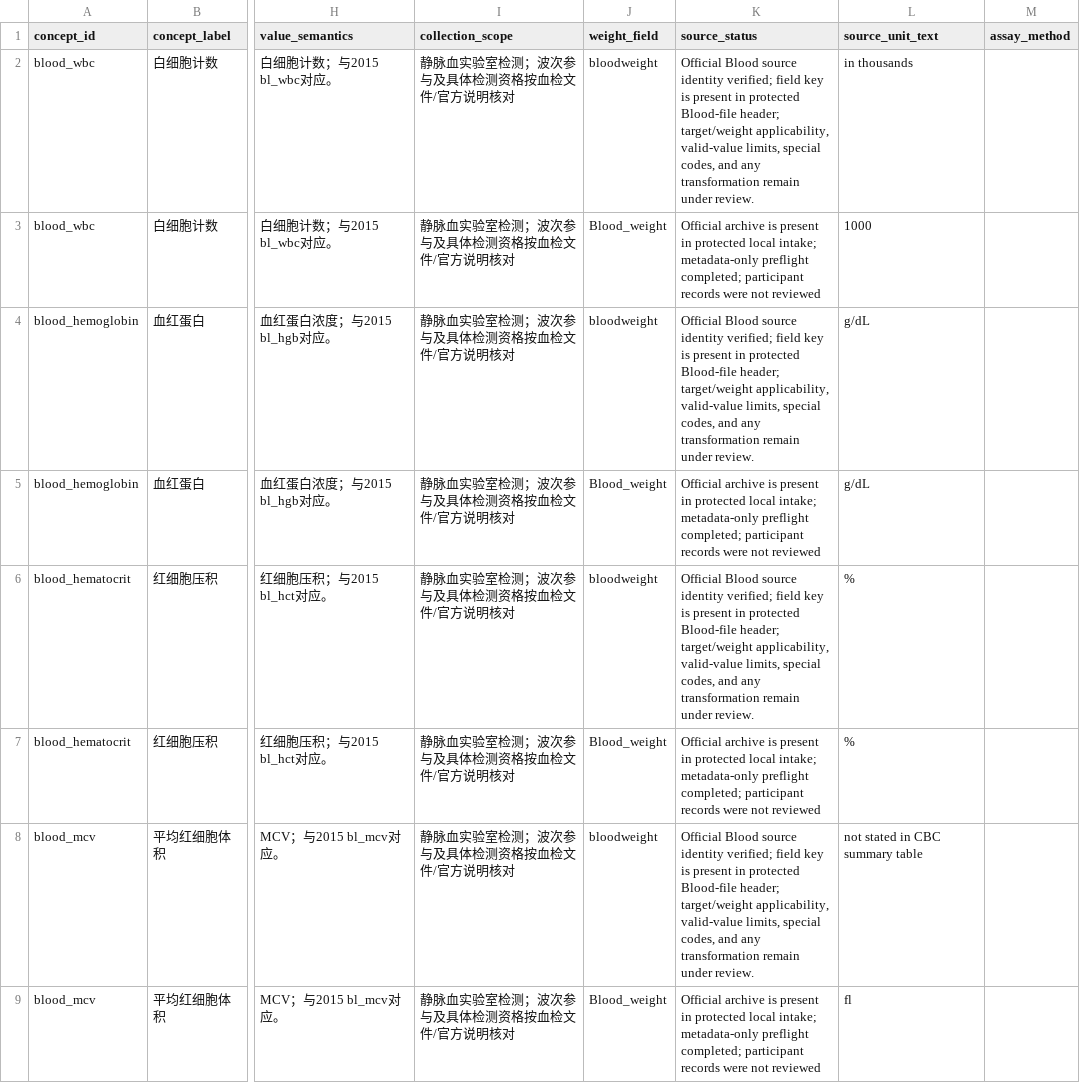
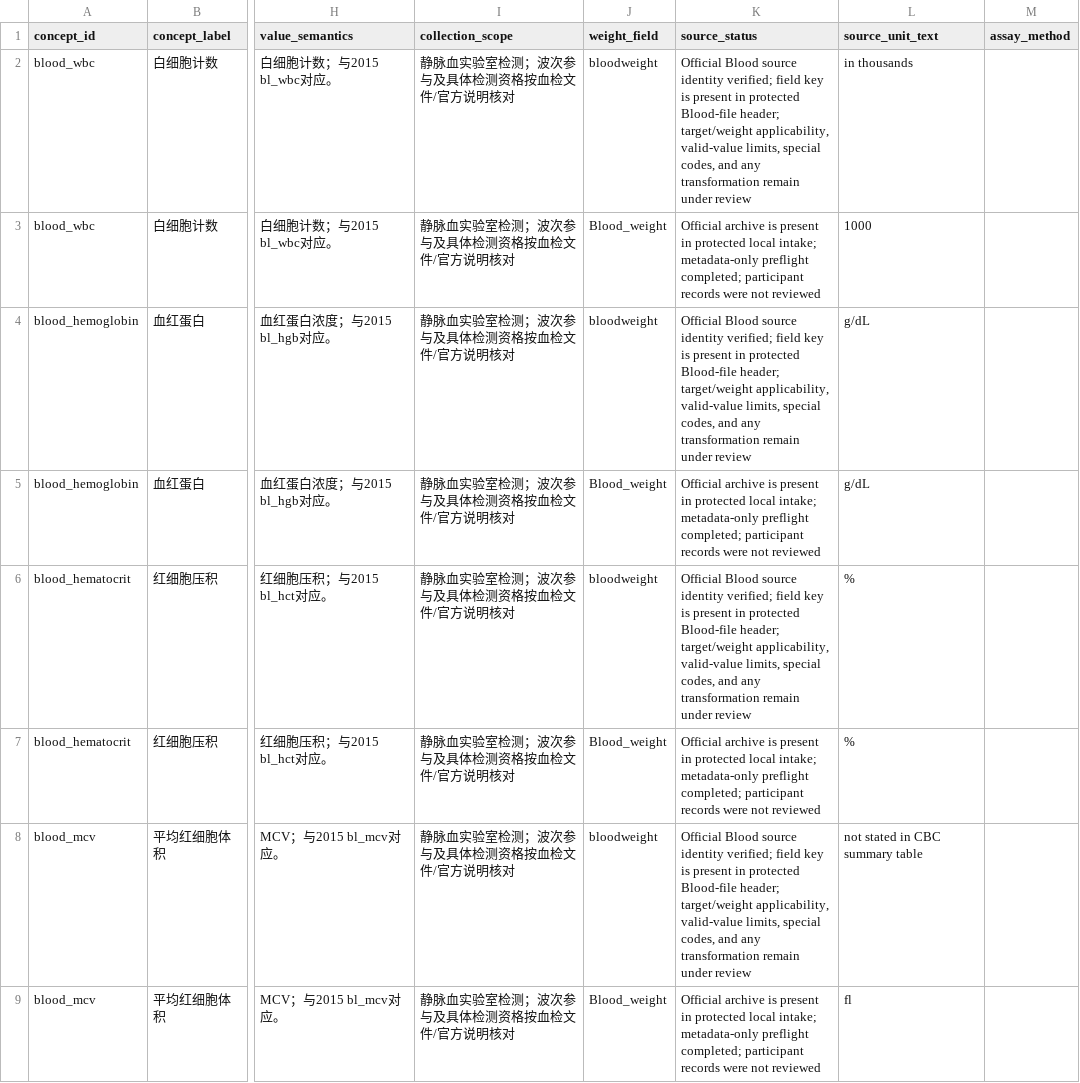
Before and after one commit to calebchu40-gif/charls-exwas-atlas, a CSV file: audit/blood_biomarker_crosswalk_v1.csv, drawn as a sheet; only a part is shown, gaps mark what is left out; the diff covers the shown part only; the diff names each change by its address in the sheet, - before the commit and + after, or states it on an @@ line.

```diff
--- a/audit/blood_biomarker_crosswalk_v1.csv
+++ b/audit/blood_biomarker_crosswalk_v1.csv
-K2 (source_status): …remain under review.
+K2 (source_status): …remain under review
-K4 (source_status): …remain under review.
+K4 (source_status): …remain under review
-K6 (source_status): …remain under review.
+K6 (source_status): …remain under review
-K8 (source_status): …remain under review.
+K8 (source_status): …remain under review
```
Also changed, not shown: 12 edited cells elsewhere in this file, 5 other files.
